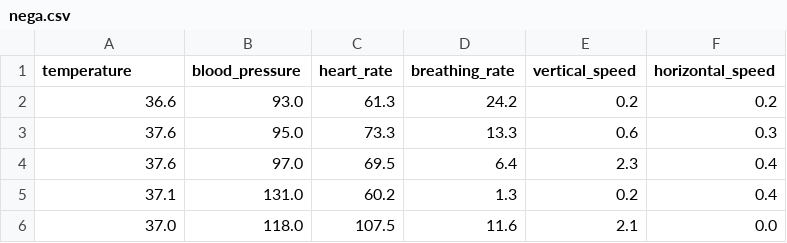
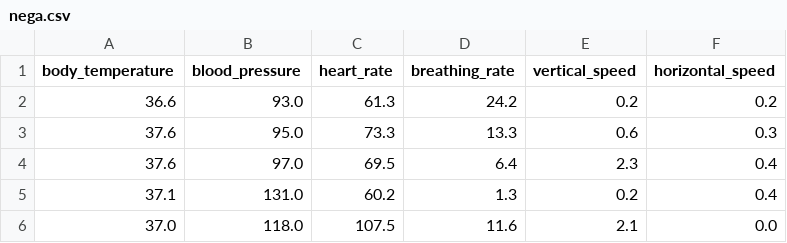
Before and after one commit to Jeremy-Xin/Hackathon, a CSV file: HackathonML/nega.csv, drawn as a sheet; only a part is shown.

```diff
--- a/HackathonML/nega.csv
+++ b/HackathonML/nega.csv
@@ -1,2 +1,2 @@
-temperature,blood_pressure,heart_rate,breathing_rate,vertical_speed,horizontal_speed
+body_temperature,blood_pressure,heart_rate,breathing_rate,vertical_speed,horizontal_speed
 36.6,93.0,61.3,24.2,0.2,0.2
```
Also changed, not shown: 11 other files.
